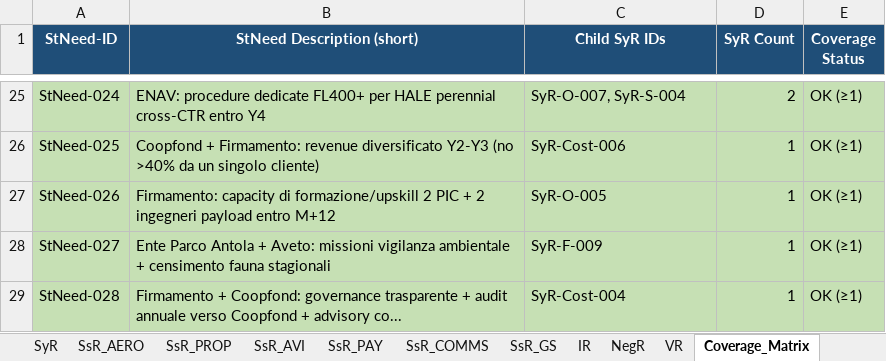
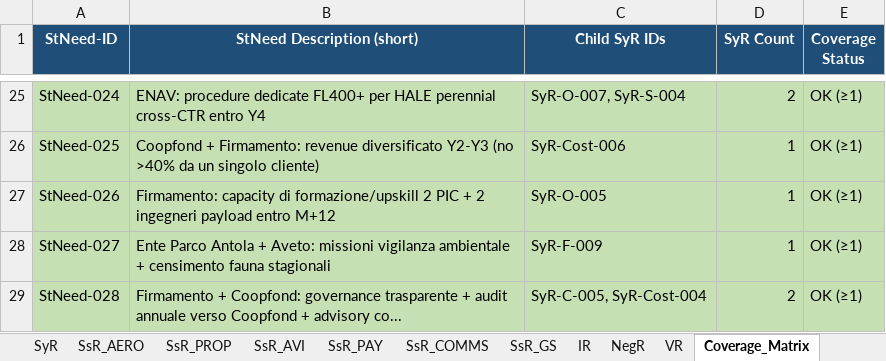
Before and after one commit to Firmamento-Technologies/HALE, an Excel workbook: studio-di-fattibilita/allegati/A1-RTM/RTM-v1.0.xlsx, sheet Coverage_Matrix, drawn as a sheet; only a part is shown, gaps mark what is left out; values as stored, in another font and other column widths than the file's, no borders; the diff names each change by its address in the sheet, - before the commit and + after, or states it on an @@ line.

```diff
--- a/studio-di-fattibilita/allegati/A1-RTM/RTM-v1.0.xlsx (sheet Coverage_Matrix)
+++ b/studio-di-fattibilita/allegati/A1-RTM/RTM-v1.0.xlsx (sheet Coverage_Matrix)
-C29 (Child SyR IDs): SyR-Cost-004
+C29 (Child SyR IDs): SyR-C-005, SyR-Cost-004
-D29 (SyR Count): 1
+D29 (SyR Count): 2
```
Also changed, not shown: sheet Gap_Analysis, sheet SyR, sheet Cover, 7 other files.
